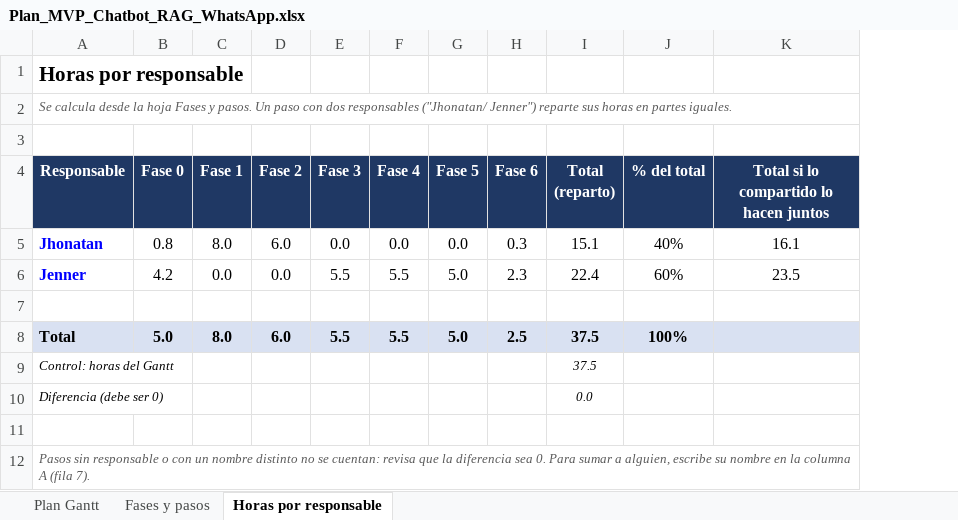
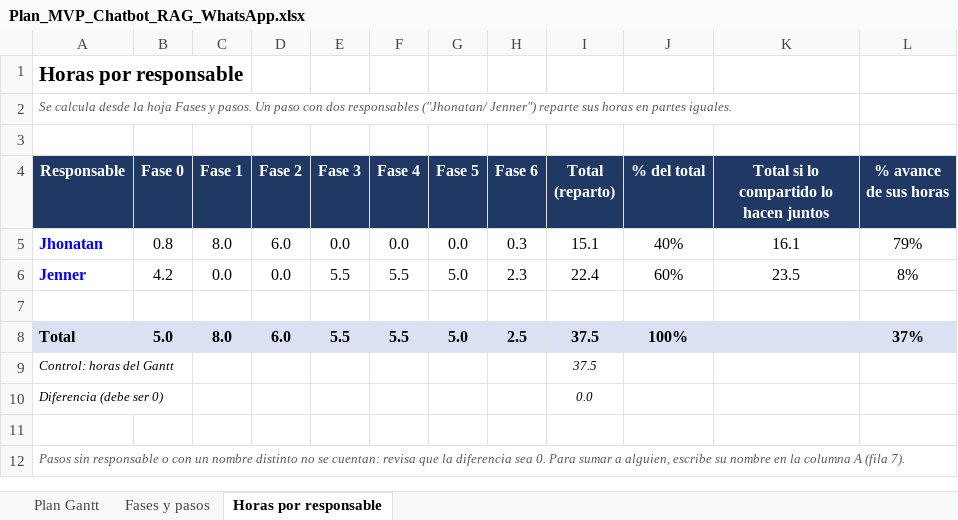
Before and after one commit to jportillacabello-dot/PRY-CHATBOT-WSP, an Excel workbook: planificacion/Plan_MVP_Chatbot_RAG_WhatsApp.xlsx, sheet Horas por responsable, drawn as a sheet; values as stored, in another font and other column widths than the file's, no borders; the diff names each change by its address in the sheet, - before the commit and + after, or states it on an @@ line.

Commit message:
Plan MVP: % de avance por paso, tarea, fase y responsable
- Fases y pasos: columnas % avance (editable) y evidencia; estados al 26-nov
- Plan Gantt: columna % avance ponderada por horas, avance total arriba
- Horas por responsable: % avance de las horas de cada uno
- Avance total 37 % (Jhonatan 79 %, Jenner 8 %)

```diff
--- a/planificacion/Plan_MVP_Chatbot_RAG_WhatsApp.xlsx (sheet Horas por responsable)
+++ b/planificacion/Plan_MVP_Chatbot_RAG_WhatsApp.xlsx (sheet Horas por responsable)
+column L (% avance de sus horas), rows 5-8: 79% | 8% |  | 37%
```
Also changed, not shown: sheet Fases y pasos, sheet Plan Gantt.
